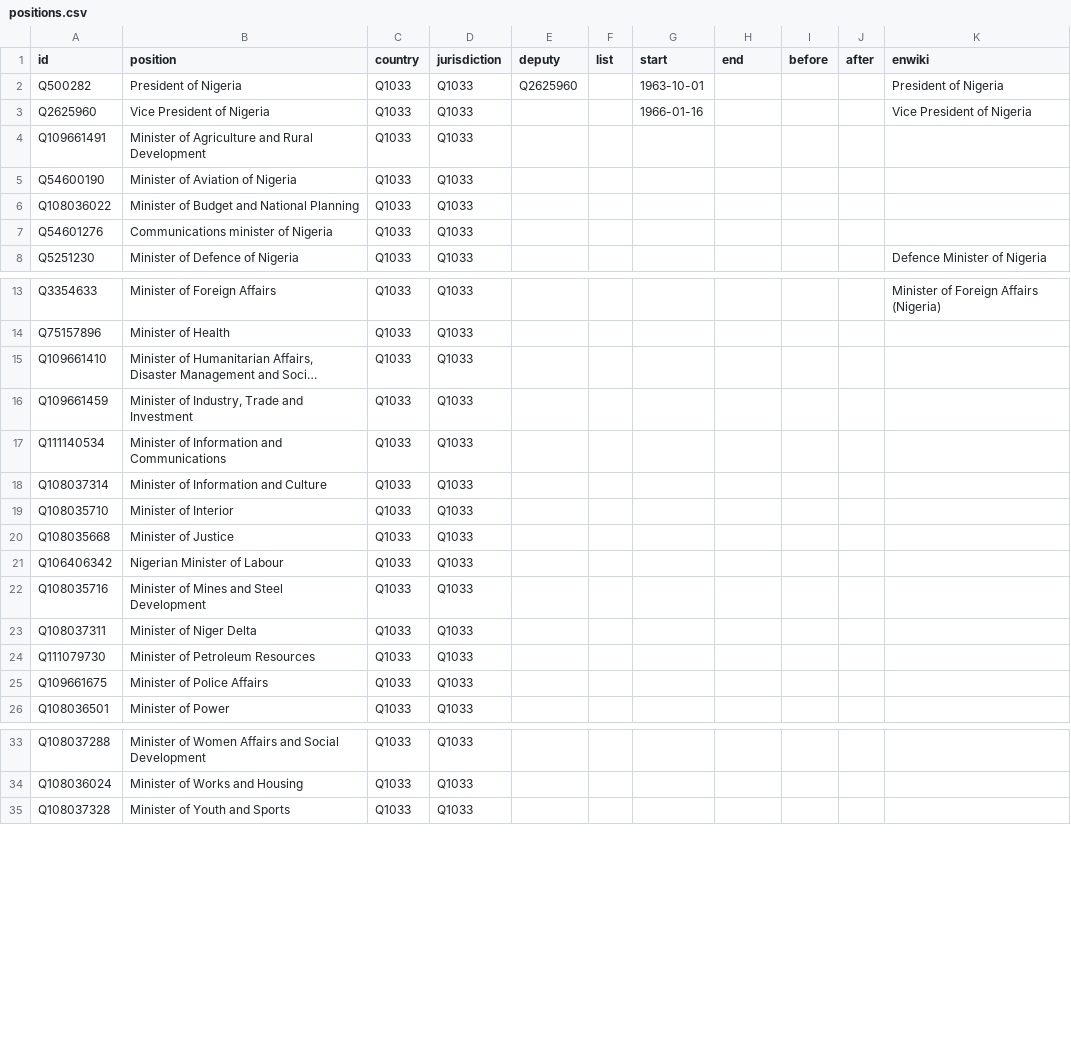
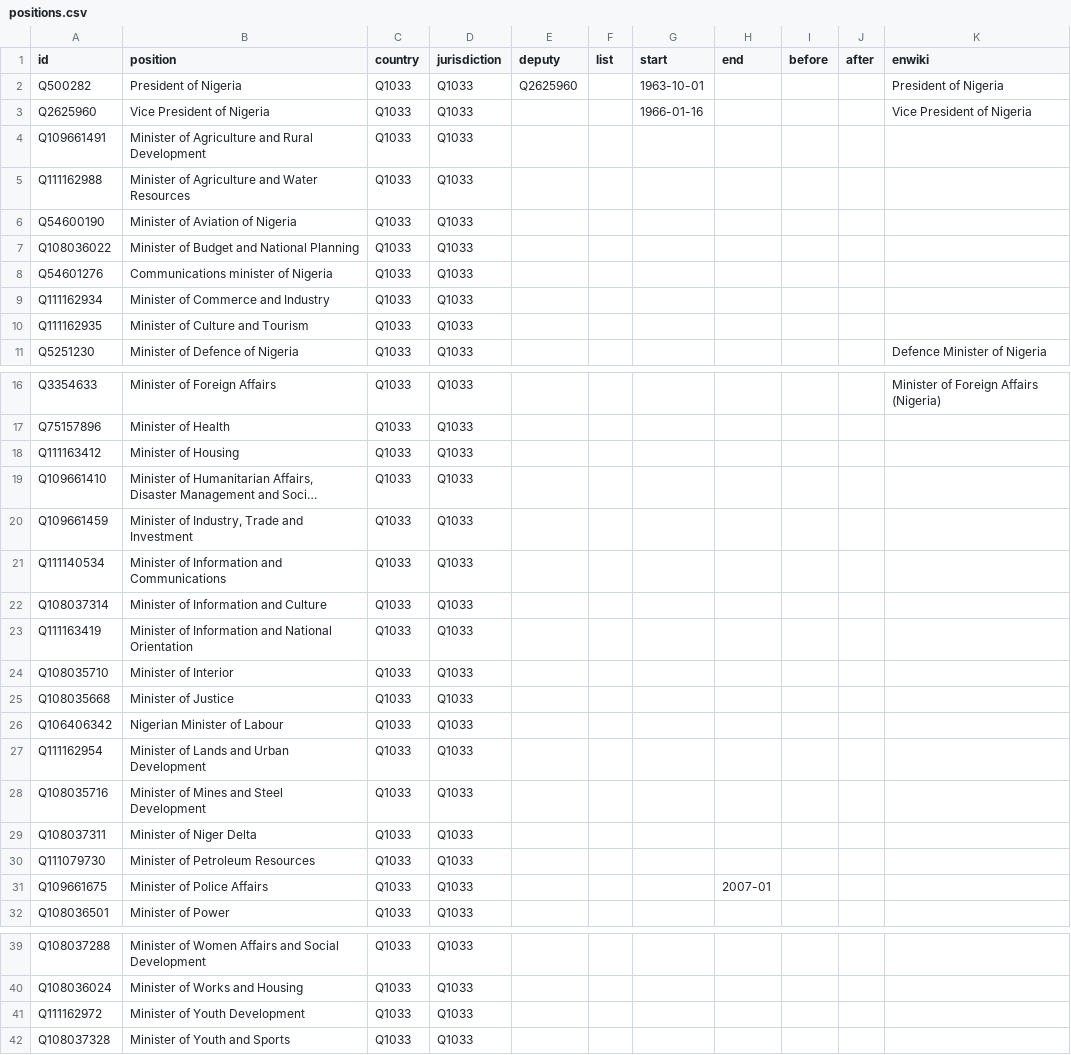
Before and after one commit to every-politician-scrapers/nigeria, a CSV file: html/positions.csv, drawn as a sheet; only a part is shown, gaps mark what is left out; long unchanged cells end in …; addresses are those after the commit; the diff covers the shown part only; the diff names each change by its address in the sheet, - before the commit and + after, or states it on an @@ line.

```diff
--- a/html/positions.csv
+++ b/html/positions.csv
+row 5: Q111162988 | Minister of Agriculture and Water Resources | Q1033 | Q1033
+row 9: Q111162934 | Minister of Commerce and Industry | Q1033 | Q1033
+row 10: Q111162935 | Minister of Culture and Tourism | Q1033 | Q1033
+row 18: Q111163412 | Minister of Housing | Q1033 | Q1033
+row 23: Q111163419 | Minister of Information and National Orientation | Q1033 | Q1033
+row 27: Q111162954 | Minister of Lands and Urban Development | Q1033 | Q1033
-H31 (end): (empty)
+H31 (end): 2007-01
+row 41: Q111162972 | Minister of Youth Development | Q1033 | Q1033
```
Also changed, not shown: 1 added row elsewhere in this file, 1 other file.
